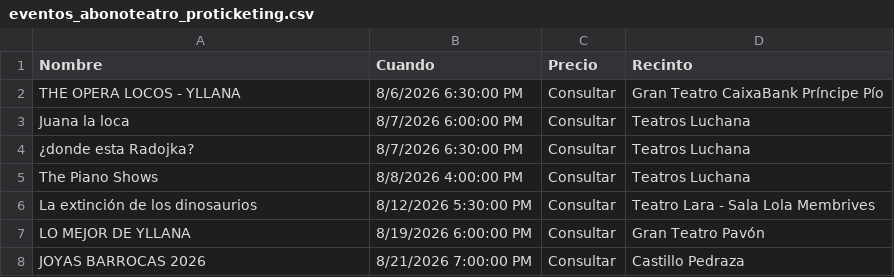
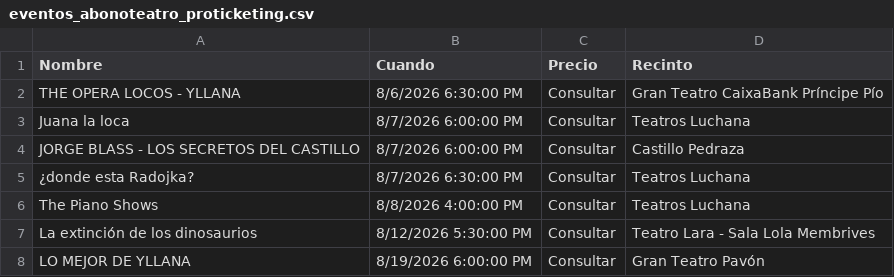
Before and after one commit to valonsot/Proticketing, a CSV file: eventos_abonoteatro_proticketing.csv, drawn as a sheet; only a part is shown; the shorter side is filled out with more unchanged rows; the diff names each change by its address in the sheet, - before the commit and + after, or states it on an @@ line.

```diff
--- a/eventos_abonoteatro_proticketing.csv
+++ b/eventos_abonoteatro_proticketing.csv
+row 4: JORGE BLASS - LOS SECRETOS DEL CASTILLO | 8/7/2026 6:00:00 PM | Consultar | Castillo Pedraza
```
